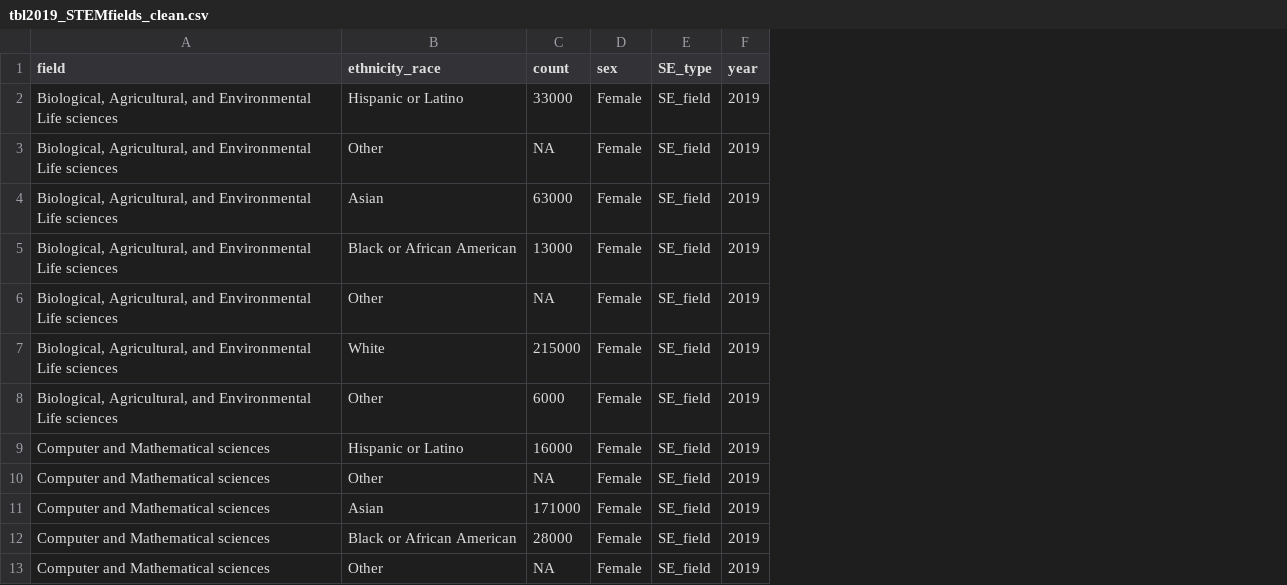
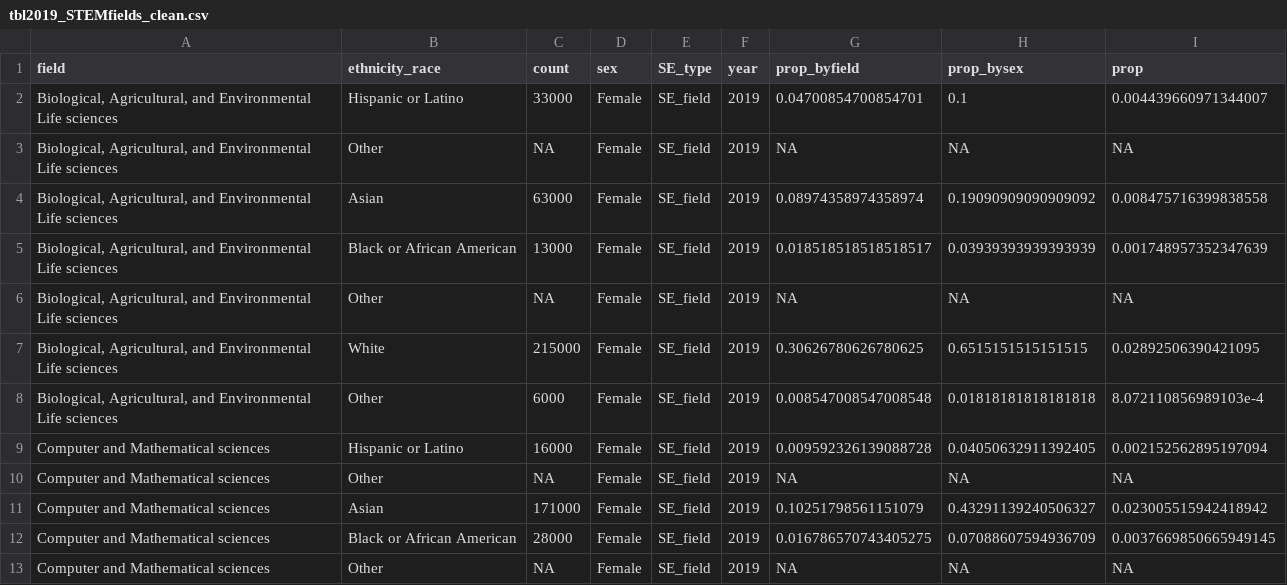
Before and after one commit to TLouise-Binnings/DataAnalysisProj, a CSV file: data-clean/tbl2019_STEMfields_clean.csv, drawn as a sheet; only a part is shown; the diff names each change by its address in the sheet, - before the commit and + after, or states it on an @@ line.

Commit message:
RDataProject.qmd is the final one -- cleaned up and need to save my bar chart

```diff
--- a/data-clean/tbl2019_STEMfields_clean.csv
+++ b/data-clean/tbl2019_STEMfields_clean.csv
+column G (prop_byfield), rows 2-13: 0.04700854700854701 | NA | 0.08974358974358974 | 0.018518518518518517 | NA | 0.30626780626780625 | 0.008547008547008548 | 0.009592326139088728 | NA | 0.10251798561151079 | 0.016786570743405275 | NA
+column H (prop_bysex), rows 2-13: 0.1 | NA | 0.19090909090909092 | 0.03939393939393939 | NA | 0.6515151515151515 | 0.01818181818181818 | 0.04050632911392405 | NA | 0.43291139240506327 | 0.07088607594936709 | NA
+column I (prop), rows 2-13: 0.004439660971344007 | NA | 0.008475716399838558 | 0.001748957352347639 | NA | 0.02892506390421095 | 8.072110856989103e-4 | 0.002152562895197094 | NA | 0.023005515942418942 | 0.0037669850665949145 | NA
```
Also changed, not shown: data-clean/tbl2023_STEMfields_clean.csv, 3 other files.
